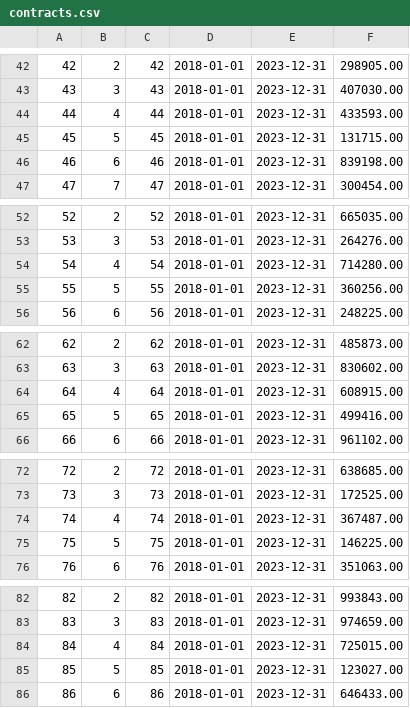
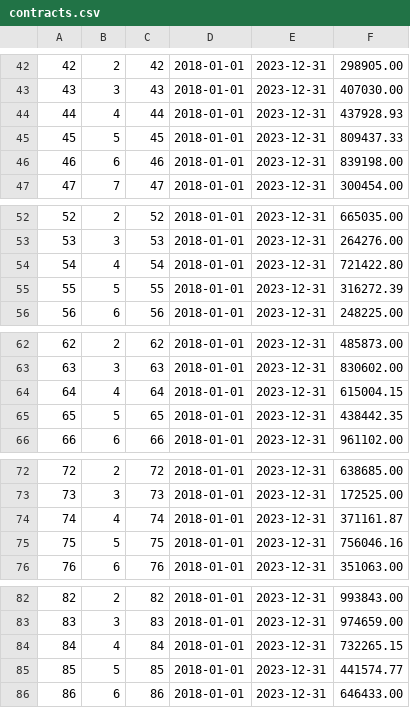
Before and after one commit to muratalkhadam/football-association-db, a CSV file: public/contracts.csv, drawn as a sheet; only a part is shown, gaps mark what is left out; the diff covers the shown part only.

```diff
--- a/public/contracts.csv
+++ b/public/contracts.csv
@@ -43,4 +43,4 @@
 43,3,43,2018-01-01,2023-12-31,407030.00
-44,4,44,2018-01-01,2023-12-31,433593.00
-45,5,45,2018-01-01,2023-12-31,131715.00
+44,4,44,2018-01-01,2023-12-31,437928.93
+45,5,45,2018-01-01,2023-12-31,809437.33
 46,6,46,2018-01-01,2023-12-31,839198.00
@@ -53,4 +53,4 @@
 53,3,53,2018-01-01,2023-12-31,264276.00
-54,4,54,2018-01-01,2023-12-31,714280.00
-55,5,55,2018-01-01,2023-12-31,360256.00
+54,4,54,2018-01-01,2023-12-31,721422.80
+55,5,55,2018-01-01,2023-12-31,316272.39
 56,6,56,2018-01-01,2023-12-31,248225.00
@@ -63,4 +63,4 @@
 63,3,63,2018-01-01,2023-12-31,830602.00
-64,4,64,2018-01-01,2023-12-31,608915.00
-65,5,65,2018-01-01,2023-12-31,499416.00
+64,4,64,2018-01-01,2023-12-31,615004.15
+65,5,65,2018-01-01,2023-12-31,438442.35
 66,6,66,2018-01-01,2023-12-31,961102.00
@@ -73,4 +73,4 @@
 73,3,73,2018-01-01,2023-12-31,172525.00
-74,4,74,2018-01-01,2023-12-31,367487.00
-75,5,75,2018-01-01,2023-12-31,146225.00
+74,4,74,2018-01-01,2023-12-31,371161.87
+75,5,75,2018-01-01,2023-12-31,756046.16
 76,6,76,2018-01-01,2023-12-31,351063.00
@@ -83,4 +83,4 @@
 83,3,83,2018-01-01,2023-12-31,974659.00
-84,4,84,2018-01-01,2023-12-31,725015.00
-85,5,85,2018-01-01,2023-12-31,123027.00
+84,4,84,2018-01-01,2023-12-31,732265.15
+85,5,85,2018-01-01,2023-12-31,441574.77
 86,6,86,2018-01-01,2023-12-31,646433.00
```
Also changed, not shown: 17 edited cells elsewhere in this file, public/coaches.csv, public/players.csv, 5 other files.
